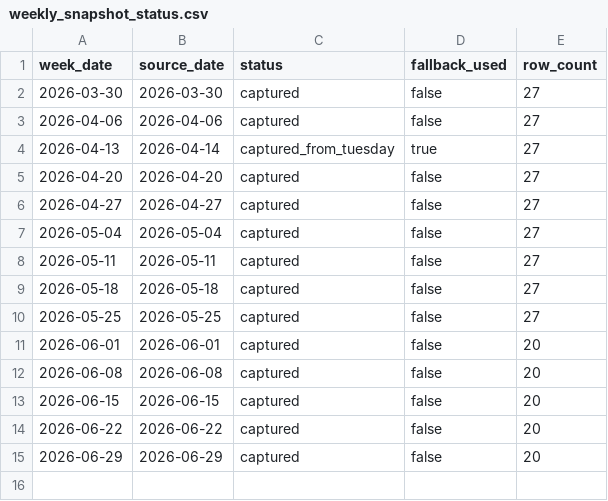
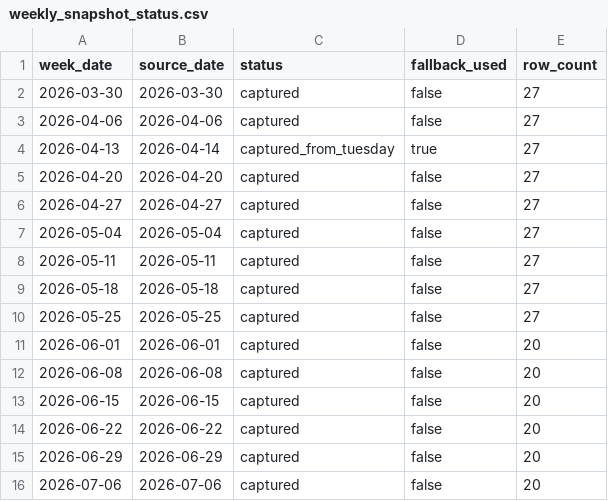
Before and after one commit to VedantAndhale/fl-scrapper, a CSV file: output/weekly_snapshot_status.csv, drawn as a sheet.

```diff
--- a/output/weekly_snapshot_status.csv
+++ b/output/weekly_snapshot_status.csv
@@ -15 +15,2 @@ week_date,source_date,status,fallback_used,row_count
 2026-06-29,2026-06-29,captured,false,20
+2026-07-06,2026-07-06,captured,false,20
```
Also changed, not shown: output/weekly_inventory_long.csv, output/weekly_inventory_wide.csv, 1 other file.
